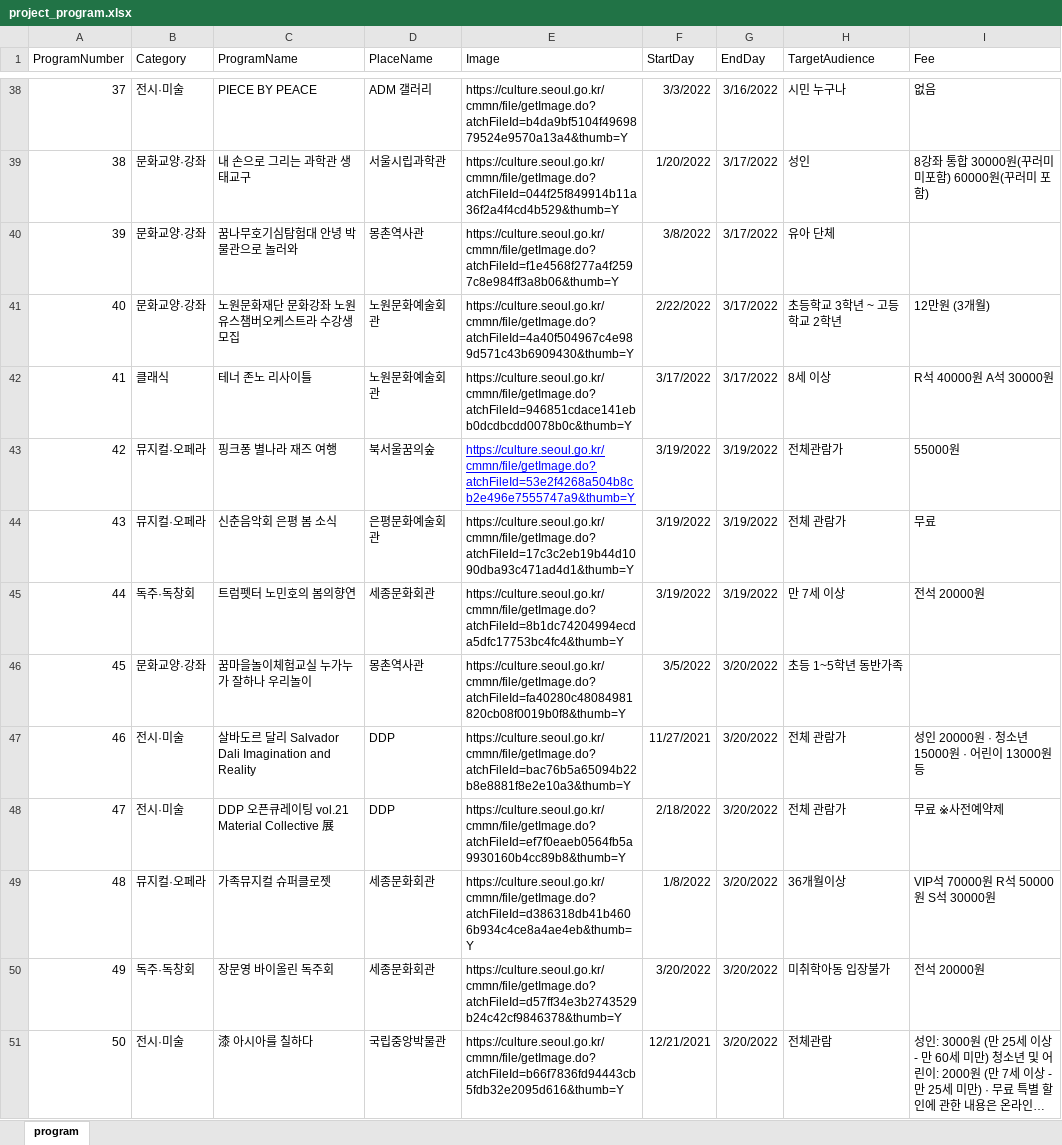
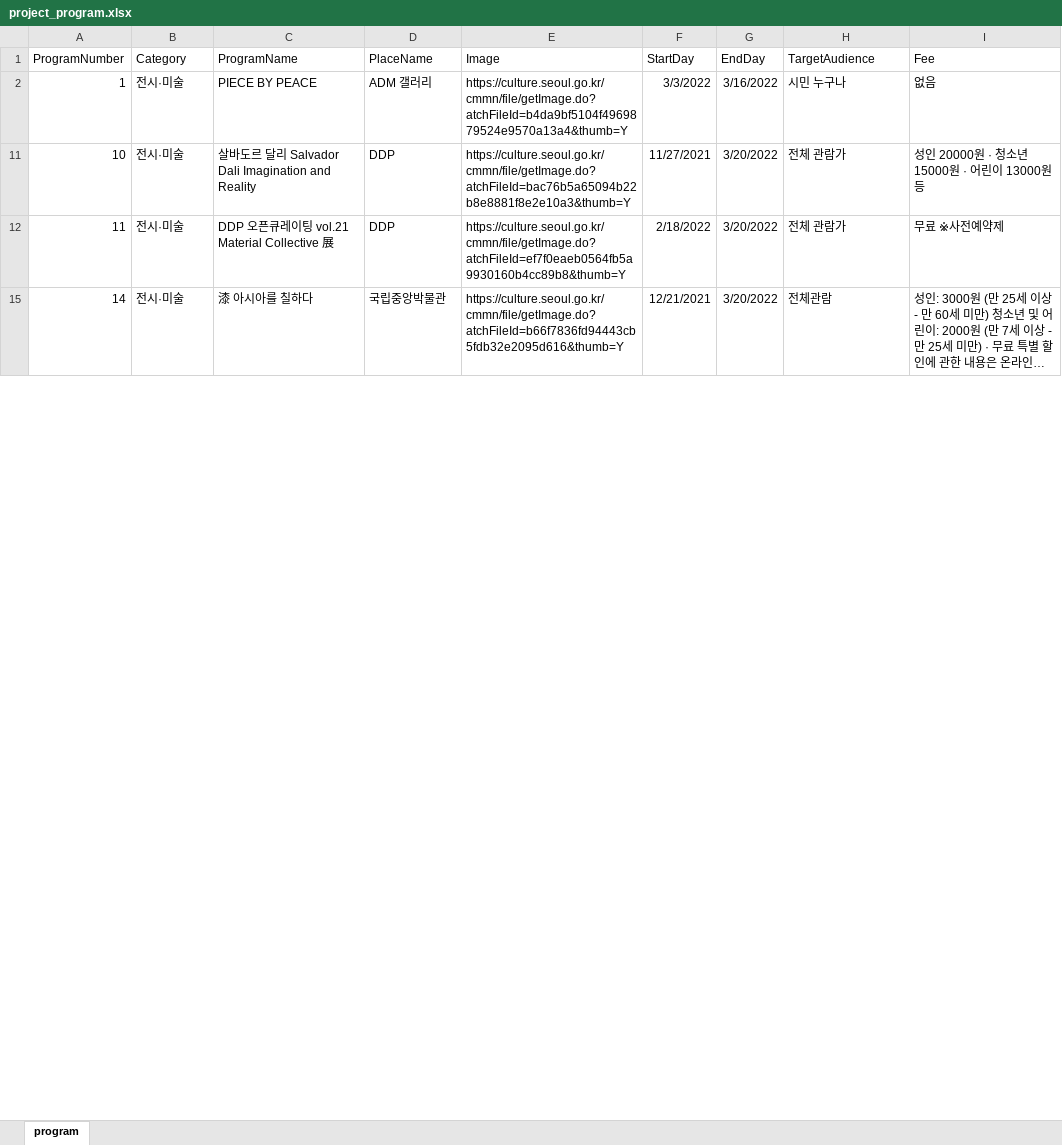
Before and after one commit to power080900/BigData, an Excel workbook: project/Data/project_program.xlsx, sheet program, drawn as a sheet; only a part is shown, gaps mark what is left out; long unchanged cells end in …; values as stored, in another font and other column widths than the file's, no borders; removed rows and columns are numbered as before the commit, all else as after; the diff covers the shown part only; the diff names each change by its address in the sheet, - before the commit and + after, or states it on an @@ line.

```diff
--- a/project/Data/project_program.xlsx (sheet program)
+++ b/project/Data/project_program.xlsx (sheet program)
-A2 (ProgramNumber): 37
+A2 (ProgramNumber): 1
-row 39: 38 | 문화교양·강좌 | 내 손으로 그리는 과학관 생태교구 | 서울시립과학관 | https://culture.seoul.go.kr/cmmn/file/getImage.do?atchFileId=044f25f849914b11a36f2a4f4cd4b529&thumb=Y | 1/20/2022 | 3/17/2022 | 성인 | 8강좌 통합 30000원(꾸러미 미포함) 60000원(꾸러미 포함)
-row 40: 39 | 문화교양·강좌 | 꿈나무호기심탐험대 안녕 박물관으로 놀러와 | 몽촌역사관 | https://culture.seoul.go.kr/cmmn/file/getImage.do?atchFileId=f1e4568f277a4f2597c8e984ff3a8b06&thumb=Y | 3/8/2022 | 3/17/2022 | 유아 단체
-row 41: 40 | 문화교양·강좌 | 노원문화재단 문화강좌 노원유스챔버오케스트라 수강생 모집 | 노원문화예술회관 | https://culture.seoul.go.kr/cmmn/file/getImage.do?atchFileId=4a40f504967c4e989d571c43b6909430&thumb=Y | 2/22/2022 | 3/17/2022 | 초등학교 3학년 ~ 고등학교 2학년 | 12만원 (3개월)
-row 42: 41 | 클래식 | 테너 존노 리사이틀 | 노원문화예술회관 | https://culture.seoul.go.kr/cmmn/file/getImage.do?atchFileId=946851cdace141ebb0dcdbcdd0078b0c&thumb=Y | 3/17/2022 | 3/17/2022 | 8세 이상 | R석 40000원 A석 30000원
-row 43: 42 | 뮤지컬·오페라 | 핑크퐁 별나라 재즈 여행 | 북서울꿈의숲 | https://culture.seoul.go.kr/cmmn/file/getImage.do?atchFileId=53e2f4268a504b8cb2e496e7555747a9&thumb=Y | 3/19/2022 | 3/19/2022 | 전체관람가 | 55000원
-row 44: 43 | 뮤지컬·오페라 | 신춘음악회 은평 봄 소식 | 은평문화예술회관 | https://culture.seoul.go.kr/cmmn/file/getImage.do?atchFileId=17c3c2eb19b44d1090dba93c471ad4d1&thumb=Y | 3/19/2022 | 3/19/2022 | 전체 관람가 | 무료
-row 45: 44 | 독주·독창회 | 트럼펫터 노민호의 봄의향연 | 세종문화회관 | https://culture.seoul.go.kr/cmmn/file/getImage.do?atchFileId=8b1dc74204994ecda5dfc17753bc4fc4&thumb=Y | 3/19/2022 | 3/19/2022 | 만 7세 이상 | 전석 20000원
-row 46: 45 | 문화교양·강좌 | 꿈마을놀이체험교실 누가누가 잘하나 우리놀이 | 몽촌역사관 | https://culture.seoul.go.kr/cmmn/file/getImage.do?atchFileId=fa40280c48084981820cb08f0019b0f8&thumb=Y | 3/5/2022 | 3/20/2022 | 초등 1~5학년 동반가족
-A11 (ProgramNumber): 46
+A11 (ProgramNumber): 10
-A12 (ProgramNumber): 47
+A12 (ProgramNumber): 11
-row 49: 48 | 뮤지컬·오페라 | 가족뮤지컬 슈퍼클로젯 | 세종문화회관 | https://culture.seoul.go.kr/cmmn/file/getImage.do?atchFileId=d386318db41b4606b934c4ce8a4ae4eb&thumb=Y | 1/8/2022 | 3/20/2022 | 36개월이상 | VIP석 70000원 R석 50000원 S석 30000원
-row 50: 49 | 독주·독창회 | 장문영 바이올린 독주회 | 세종문화회관 | https://culture.seoul.go.kr/cmmn/file/getImage.do?atchFileId=d57ff34e3b2743529b24c42cf9846378&thumb=Y | 3/20/2022 | 3/20/2022 | 미취학아동 입장불가 | 전석 20000원
-A15 (ProgramNumber): 50
+A15 (ProgramNumber): 14
```
Also changed, not shown: 1 added row, 64 removed rows and 29 edited cells elsewhere in this sheet, 6 other files.
